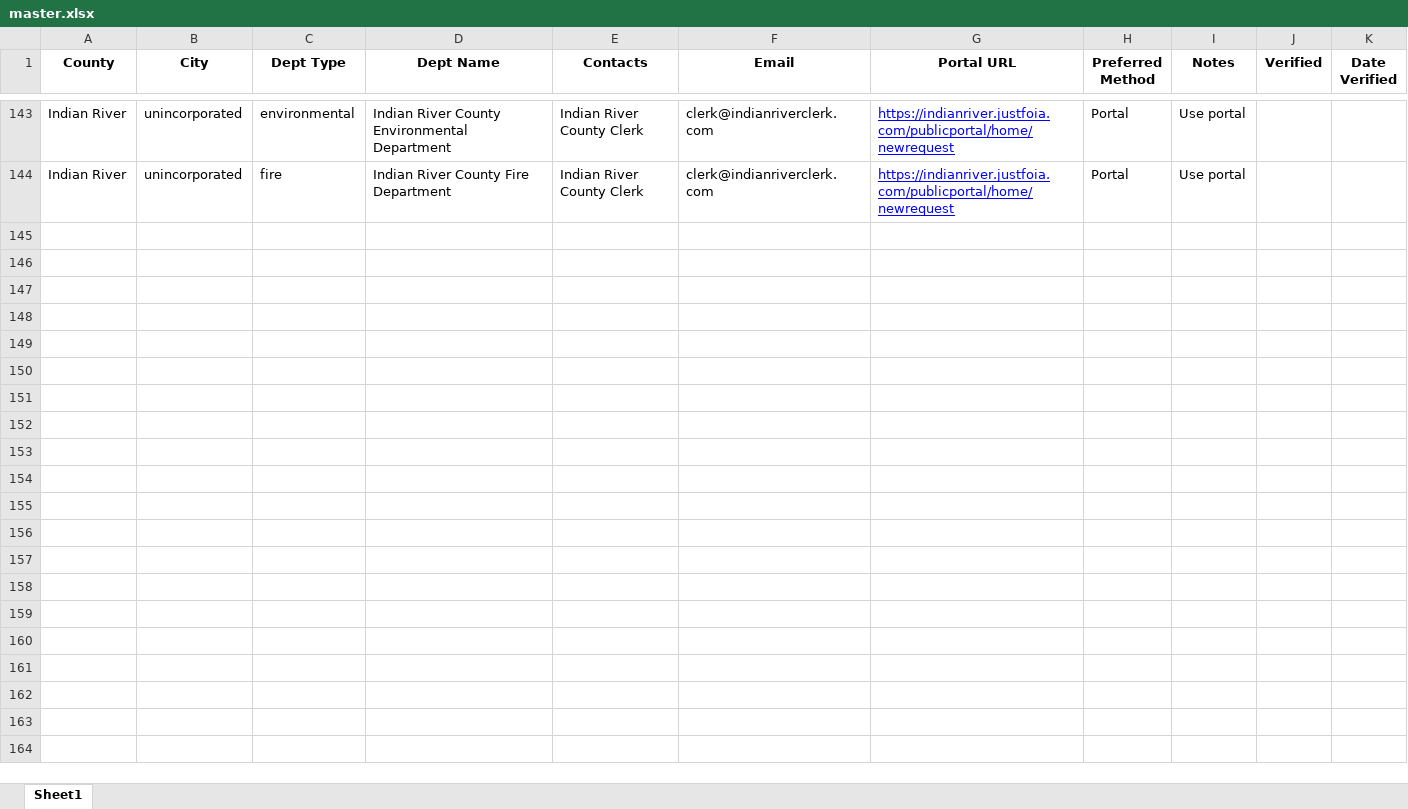
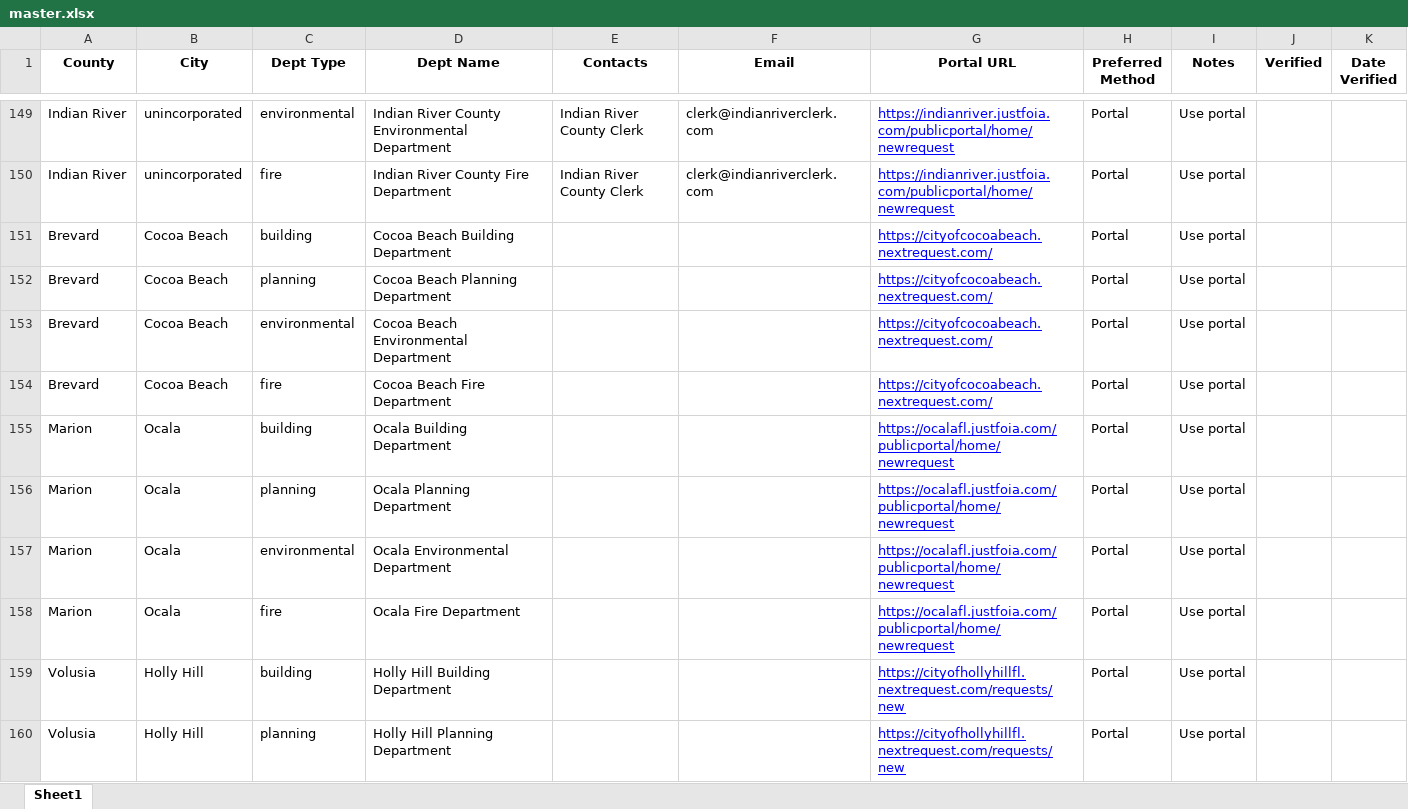
Before and after one commit to ThomasCaldaro/foia, an Excel workbook: data/master.xlsx, sheet Sheet1, drawn as a sheet; only a part is shown, gaps mark what is left out; values as stored, in another font and other column widths than the file's, no borders; charts and pictures not drawn; the diff covers the shown part only; the diff names each change by its address in the sheet, - before the commit and + after, or states it on an @@ line.

```diff
--- a/data/master.xlsx (sheet Sheet1)
+++ b/data/master.xlsx (sheet Sheet1)
+row 151: Brevard | Cocoa Beach | building | Cocoa Beach Building Department |  |  | https://cityofcocoabeach.nextrequest.com/ | Portal | Use portal
+row 152: Brevard | Cocoa Beach | planning | Cocoa Beach Planning Department |  |  | https://cityofcocoabeach.nextrequest.com/ | Portal | Use portal
+row 153: Brevard | Cocoa Beach | environmental | Cocoa Beach Environmental Department |  |  | https://cityofcocoabeach.nextrequest.com/ | Portal | Use portal
+row 154: Brevard | Cocoa Beach | fire | Cocoa Beach Fire Department |  |  | https://cityofcocoabeach.nextrequest.com/ | Portal | Use portal
+row 155: Marion | Ocala | building | Ocala Building Department |  |  | https://ocalafl.justfoia.com/publicportal/home/newrequest | Portal | Use portal
+row 156: Marion | Ocala | planning | Ocala Planning Department |  |  | https://ocalafl.justfoia.com/publicportal/home/newrequest | Portal | Use portal
+row 157: Marion | Ocala | environmental | Ocala Environmental Department |  |  | https://ocalafl.justfoia.com/publicportal/home/newrequest | Portal | Use portal
+row 158: Marion | Ocala | fire | Ocala Fire Department |  |  | https://ocalafl.justfoia.com/publicportal/home/newrequest | Portal | Use portal
+row 159: Volusia | Holly Hill | building | Holly Hill Building Department |  |  | https://cityofhollyhillfl.nextrequest.com/requests/new | Portal | Use portal
+row 160: Volusia | Holly Hill | planning | Holly Hill Planning Department |  |  | https://cityofhollyhillfl.nextrequest.com/requests/new | Portal | Use portal
```
Also changed, not shown: 16 added rows elsewhere in this sheet.
